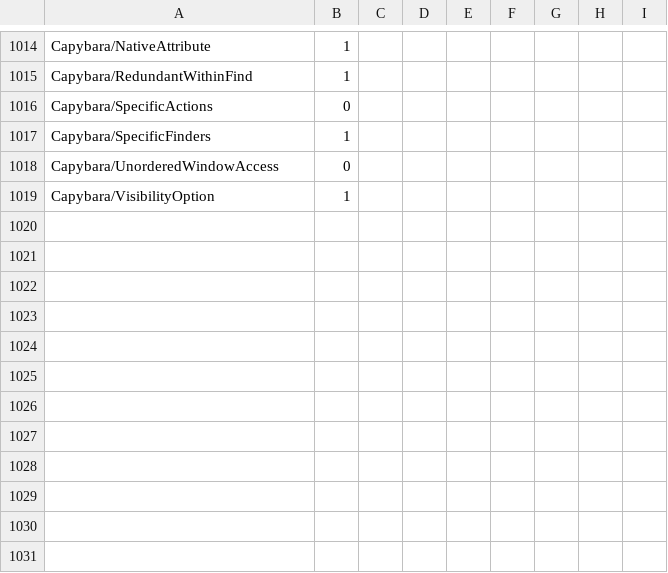
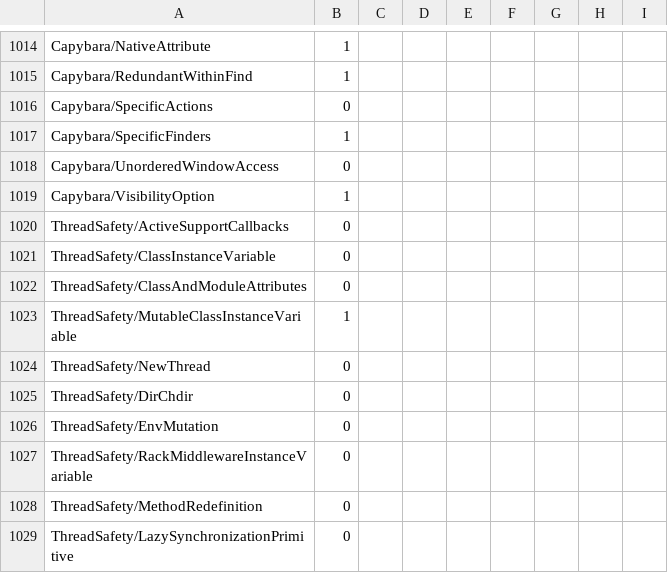
Before and after one commit to costajohnt/rbcop, a TSV file: src/autocorrect/registry.tsv, drawn as a sheet; only a part is shown, gaps mark what is left out; the diff names each change by its address in the sheet, - before the commit and + after, or states it on an @@ line.

```diff
--- a/src/autocorrect/registry.tsv
+++ b/src/autocorrect/registry.tsv
+row 1020: ThreadSafety/ActiveSupportCallbacks | 0
+row 1021: ThreadSafety/ClassInstanceVariable | 0
+row 1022: ThreadSafety/ClassAndModuleAttributes | 0
+row 1023: ThreadSafety/MutableClassInstanceVariable | 1
+row 1024: ThreadSafety/NewThread | 0
+row 1025: ThreadSafety/DirChdir | 0
+row 1026: ThreadSafety/EnvMutation | 0
+row 1027: ThreadSafety/RackMiddlewareInstanceVariable | 0
+row 1028: ThreadSafety/MethodRedefinition | 0
+row 1029: ThreadSafety/LazySynchronizationPrimitive | 0
```
Also changed, not shown: 48 other files.
